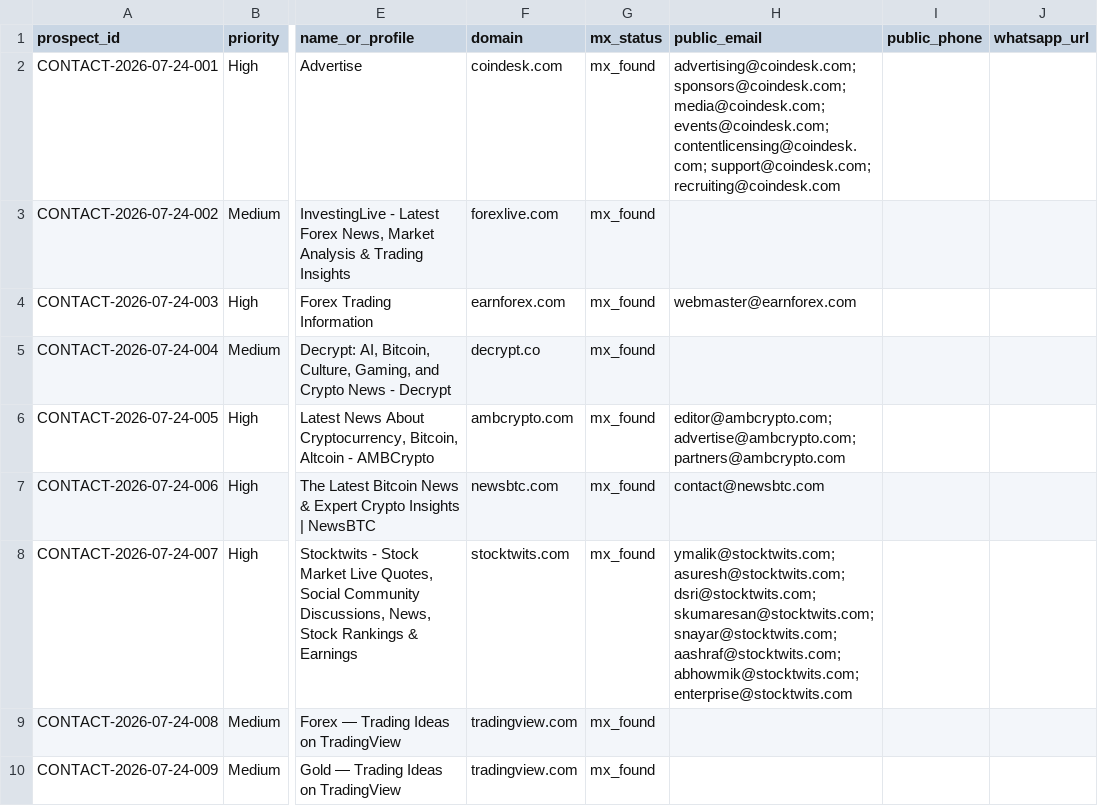
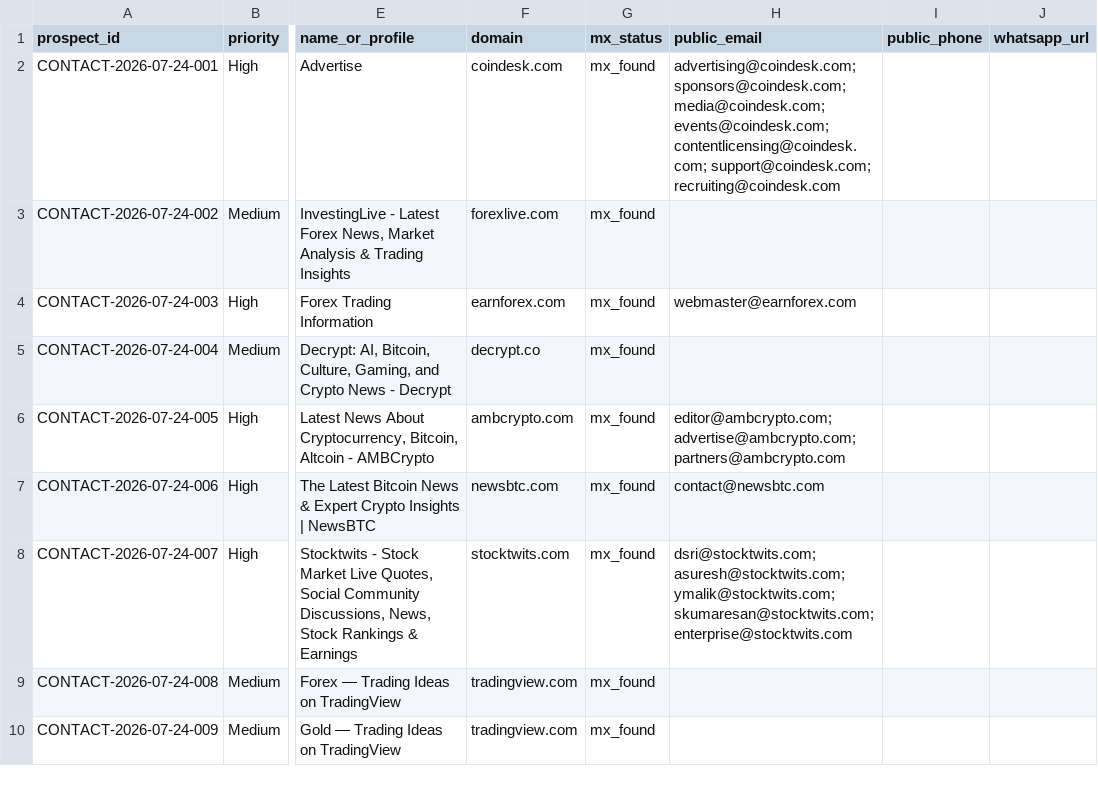
Before and after one commit to songchen539-alt/daily-active-trader-leads, a CSV file: data/contactable-prospects.csv, drawn as a sheet; only a part is shown, gaps mark what is left out; the diff names each change by its address in the sheet, - before the commit and + after, or states it on an @@ line.

```diff
--- a/data/contactable-prospects.csv
+++ b/data/contactable-prospects.csv
-H8 (public_email): ymalik@stocktwits.com; asuresh@stocktwits.com; dsri@stocktwits.com; skumaresan@stocktwits.com; snayar@stocktwits.com; aashraf@stocktwits.com; abhowmik@stocktwits.com; enterprise@stocktwits.com
+H8 (public_email): dsri@stocktwits.com; asuresh@stocktwits.com; ymalik@stocktwits.com; skumaresan@stocktwits.com; enterprise@stocktwits.com
```
Also changed, not shown: data/client-opportunities.csv, data/latest-active-feed.csv, 10 other files.
